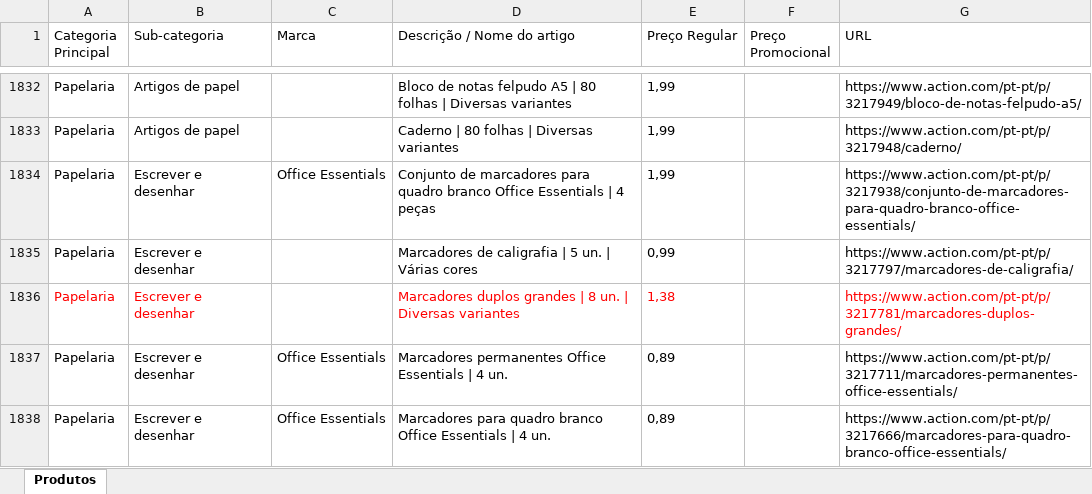
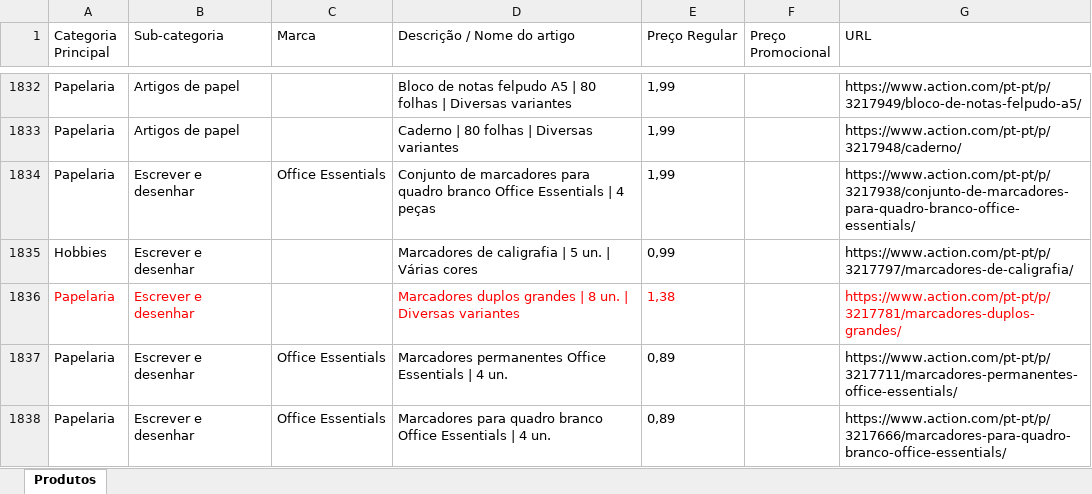
Before and after one commit to Holiday090/teste01, an Excel workbook: Scraping_Action_Atualizado_20260706.xlsx, sheet Produtos, drawn as a sheet; only a part is shown, gaps mark what is left out; values as stored, in another font and other column widths than the file's, no borders; the diff covers the shown part only; the diff names each change by its address in the sheet, - before the commit and + after, or states it on an @@ line.

```diff
--- a/Scraping_Action_Atualizado_20260706.xlsx (sheet Produtos)
+++ b/Scraping_Action_Atualizado_20260706.xlsx (sheet Produtos)
-A1835 (Categoria Principal): Papelaria
+A1835 (Categoria Principal): Hobbies
```
Also changed, not shown: 16 edited cells elsewhere in this sheet, 1 other file.
